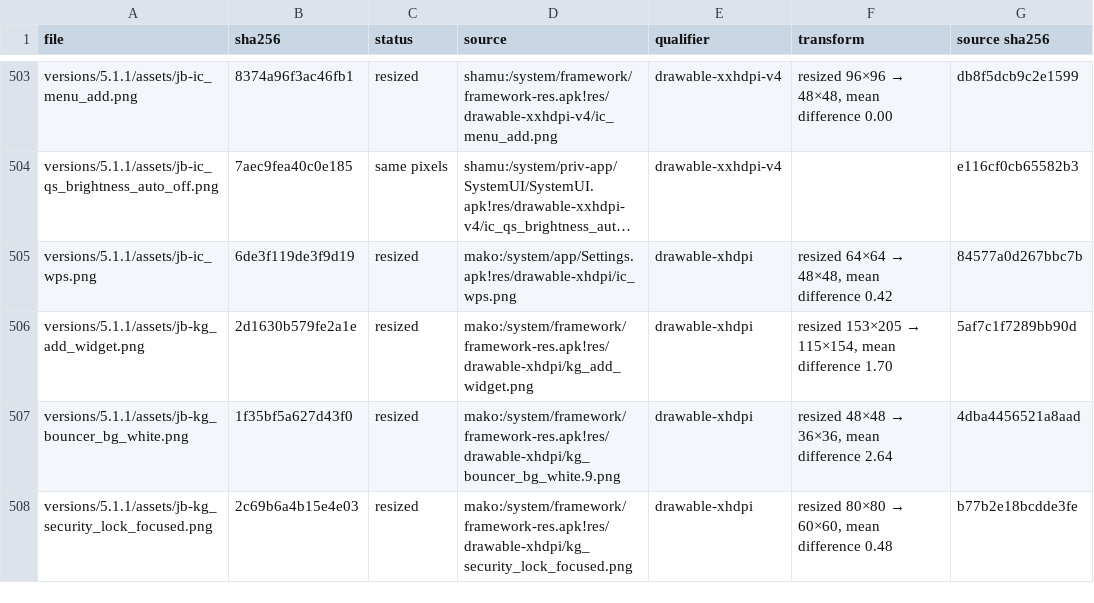
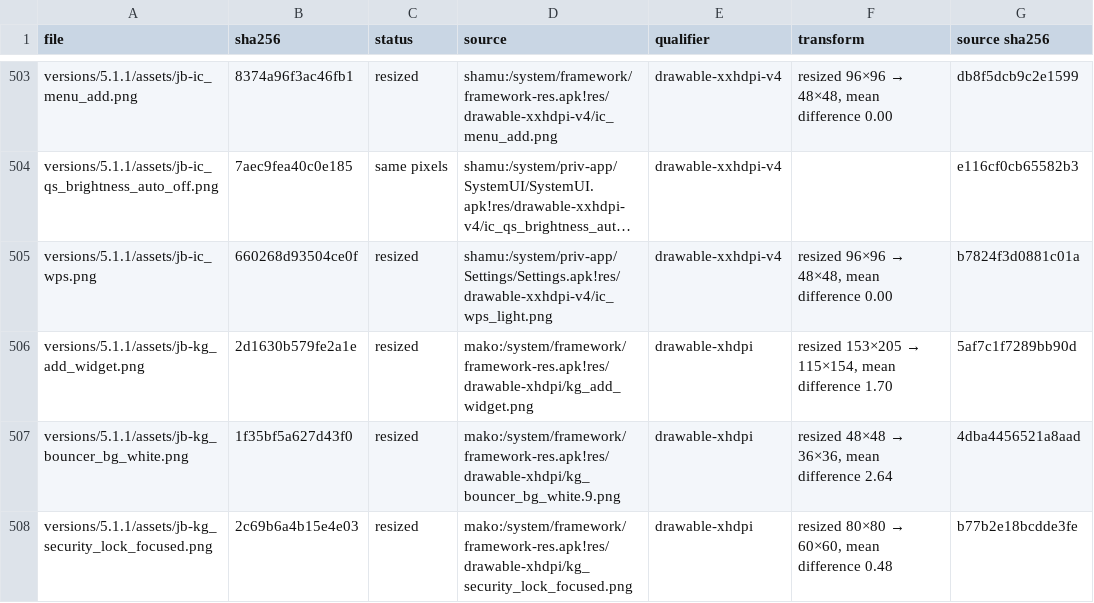
Before and after one commit to szabolevi98/android-simulator, a TSV file: docs/assets/5.1.1.tsv, drawn as a sheet; only a part is shown, gaps mark what is left out; long unchanged cells end in …; the diff names each change by its address in the sheet, - before the commit and + after, or states it on an @@ line.

Commit message:
5.1.1 WPS dialog: shamu Settings' own ic_wps_light (the dialog is light Material; the layout takes the icon from a theme attribute)

```diff
--- a/docs/assets/5.1.1.tsv
+++ b/docs/assets/5.1.1.tsv
-B505 (sha256): 6de3f119de3f9d19
+B505 (sha256): 660268d93504ce0f
-D505 (source): mako:/system/app/Settings.apk!res/drawable-xhdpi/ic_wps.png
+D505 (source): shamu:/system/priv-app/Settings/Settings.apk!res/drawable-xxhdpi-v4/ic_wps_light.png
-E505 (qualifier): drawable-xhdpi
+E505 (qualifier): drawable-xxhdpi-v4
@@ F505 (transform): resized 64×64 → 48×48, mean difference 0.42 → resized 96×96 → 48×48, mean difference 0.00 @@
-G505 (source sha256): 84577a0d267bbc7b
+G505 (source sha256): b7824f3d0881c01a
```
Also changed, not shown: 2 other files.
